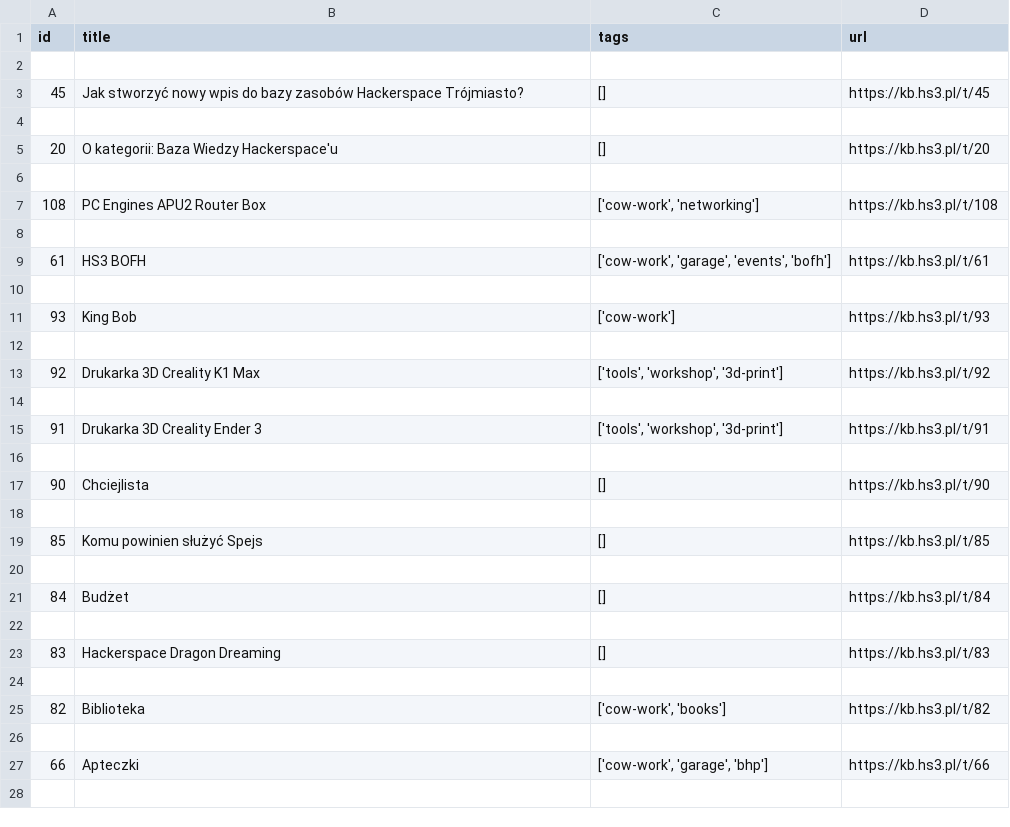
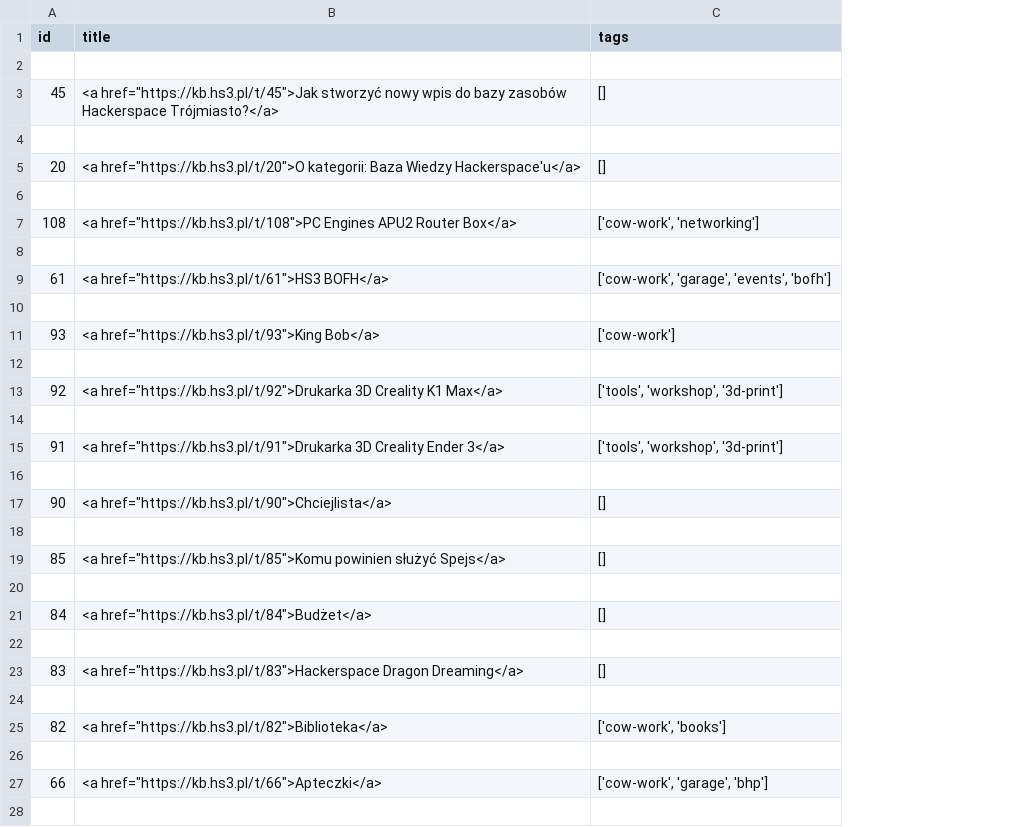
Before and after one commit to MartaSien/hs3-baza-zasobow-dashboard, a CSV file: zasoby.csv, drawn as a sheet; only a part is shown; the diff covers the shown part only; the diff names each change by its address in the sheet, - before the commit and + after, or states it on an @@ line.

```diff
--- a/zasoby.csv
+++ b/zasoby.csv
-column D (url), rows 3-27: https://kb.hs3.pl/t/45 |  | https://kb.hs3.pl/t/20 |  | https://kb.hs3.pl/t/108 |  | https://kb.hs3.pl/t/61 |  | https://kb.hs3.pl/t/93 |  | https://kb.hs3.pl/t/92 |  | https://kb.hs3.pl/t/91 |  | https://kb.hs3.pl/t/90 |  | https://kb.hs3.pl/t/85 |  | https://kb.hs3.pl/t/84 |  | https://kb.hs3.pl/t/83 |  | https://kb.hs3.pl/t/82 |  | https://kb.hs3.pl/t/66
-B3 (title): Jak stworzyć nowy wpis do bazy zasobów Hackerspace Trójmiasto?
+B3 (title): <a href="https://kb.hs3.pl/t/45">Jak stworzyć nowy wpis do bazy zasobów Hackerspace Trójmiasto?</a>
-B5 (title): O kategorii: Baza Wiedzy Hackerspace'u
+B5 (title): <a href="https://kb.hs3.pl/t/20">O kategorii: Baza Wiedzy Hackerspace'u</a>
-B7 (title): PC Engines APU2 Router Box
+B7 (title): <a href="https://kb.hs3.pl/t/108">PC Engines APU2 Router Box</a>
-B9 (title): HS3 BOFH
+B9 (title): <a href="https://kb.hs3.pl/t/61">HS3 BOFH</a>
-B11 (title): King Bob
+B11 (title): <a href="https://kb.hs3.pl/t/93">King Bob</a>
-B13 (title): Drukarka 3D Creality K1 Max
+B13 (title): <a href="https://kb.hs3.pl/t/92">Drukarka 3D Creality K1 Max</a>
-B15 (title): Drukarka 3D Creality Ender 3
+B15 (title): <a href="https://kb.hs3.pl/t/91">Drukarka 3D Creality Ender 3</a>
-B17 (title): Chciejlista
+B17 (title): <a href="https://kb.hs3.pl/t/90">Chciejlista</a>
-B19 (title): Komu powinien służyć Spejs
+B19 (title): <a href="https://kb.hs3.pl/t/85">Komu powinien służyć Spejs</a>
-B21 (title): Budżet
+B21 (title): <a href="https://kb.hs3.pl/t/84">Budżet</a>
-B23 (title): Hackerspace Dragon Dreaming
+B23 (title): <a href="https://kb.hs3.pl/t/83">Hackerspace Dragon Dreaming</a>
-B25 (title): Biblioteka
+B25 (title): <a href="https://kb.hs3.pl/t/82">Biblioteka</a>
-B27 (title): Apteczki
+B27 (title): <a href="https://kb.hs3.pl/t/66">Apteczki</a>
```
Also changed, not shown: 6 edited cells elsewhere in this file, 9 other files.
